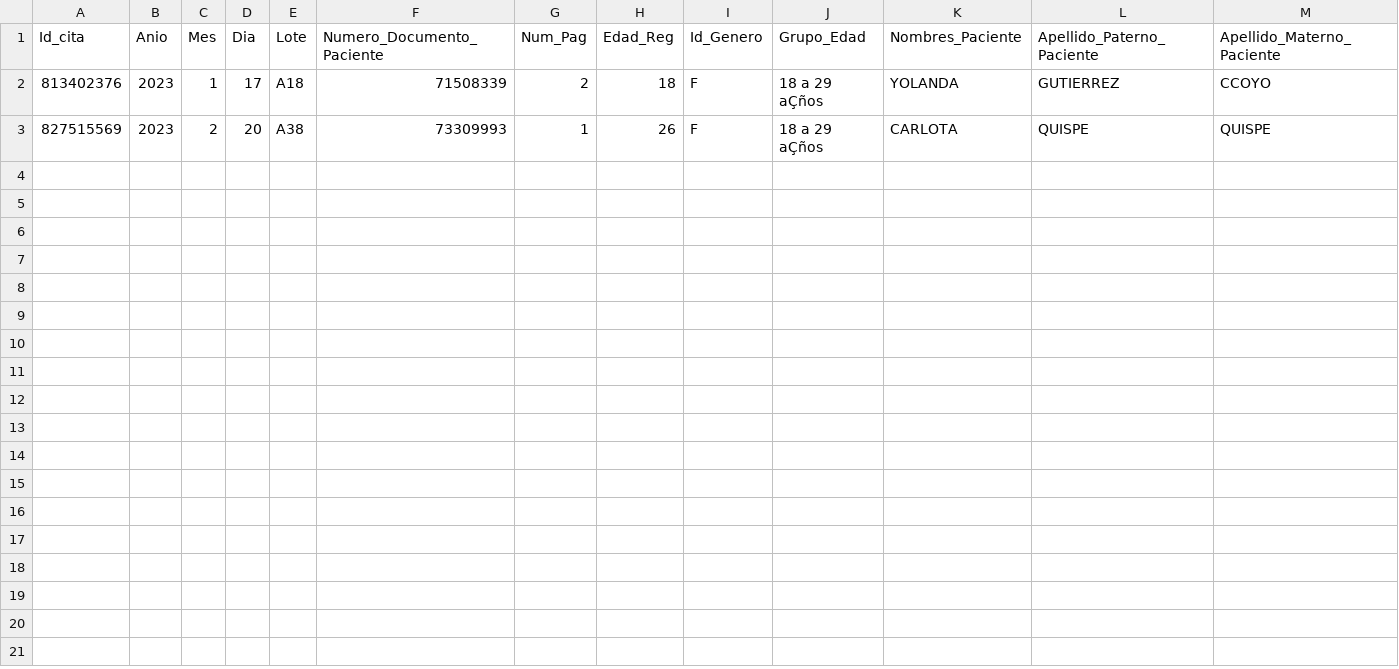
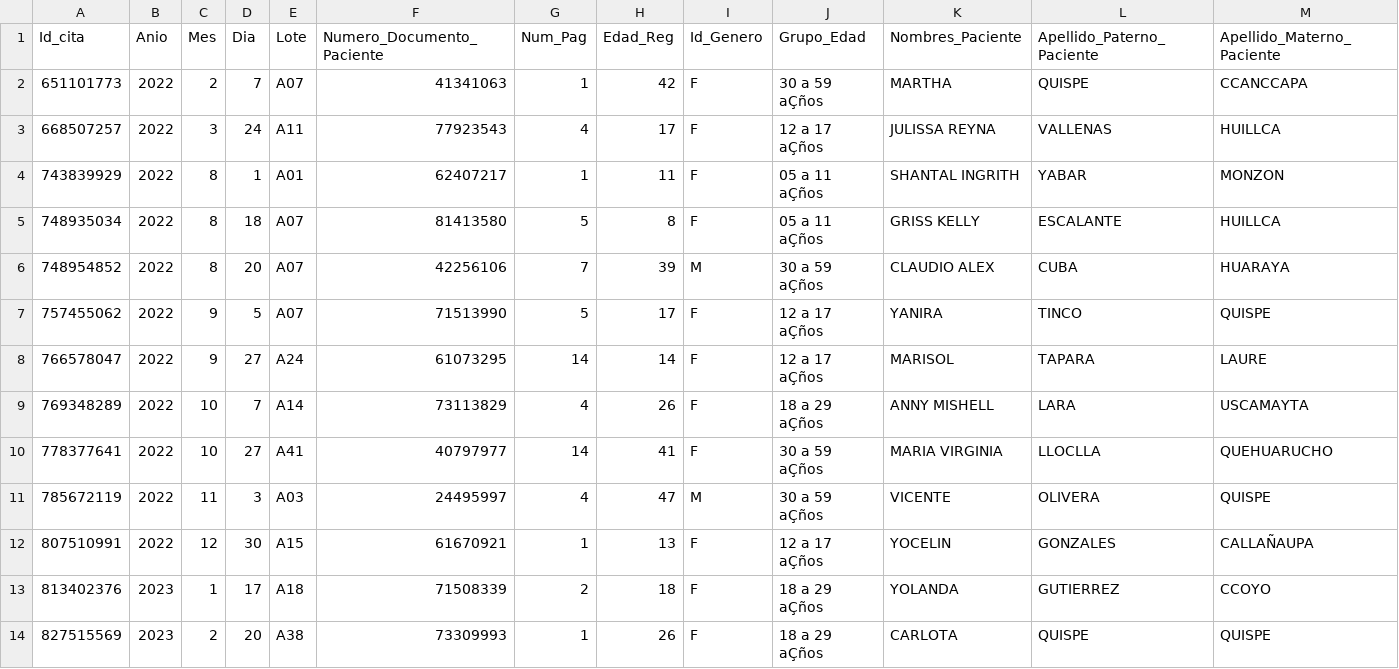
Before and after one commit to NAGATOXD45/NAGATOXD45, a CSV file: CSV/VIOLENCIA_SEXUAL.csv, drawn as a sheet; only a part is shown; rows hold the shown columns only; the diff names each change by its address in the sheet, - before the commit and + after, or states it on an @@ line.

```diff
--- a/CSV/VIOLENCIA_SEXUAL.csv
+++ b/CSV/VIOLENCIA_SEXUAL.csv
+row 2: 651101773 | 2022 | 2 | 7 | A07 | 41341063 | 1 | 42 | F | 30 a 59 aÇños | MARTHA | QUISPE | CCANCCAPA
+row 3: 668507257 | 2022 | 3 | 24 | A11 | 77923543 | 4 | 17 | F | 12 a 17 aÇños | JULISSA REYNA | VALLENAS | HUILLCA
+row 4: 743839929 | 2022 | 8 | 1 | A01 | 62407217 | 1 | 11 | F | 05 a 11 aÇños | SHANTAL INGRITH | YABAR | MONZON
+row 5: 748935034 | 2022 | 8 | 18 | A07 | 81413580 | 5 | 8 | F | 05 a 11 aÇños | GRISS KELLY | ESCALANTE | HUILLCA
+row 6: 748954852 | 2022 | 8 | 20 | A07 | 42256106 | 7 | 39 | M | 30 a 59 aÇños | CLAUDIO ALEX | CUBA | HUARAYA
+row 7: 757455062 | 2022 | 9 | 5 | A07 | 71513990 | 5 | 17 | F | 12 a 17 aÇños | YANIRA | TINCO | QUISPE
+row 8: 766578047 | 2022 | 9 | 27 | A24 | 61073295 | 14 | 14 | F | 12 a 17 aÇños | MARISOL | TAPARA | LAURE
+row 9: 769348289 | 2022 | 10 | 7 | A14 | 73113829 | 4 | 26 | F | 18 a 29 aÇños | ANNY MISHELL | LARA | USCAMAYTA
+row 10: 778377641 | 2022 | 10 | 27 | A41 | 40797977 | 14 | 41 | F | 30 a 59 aÇños | MARIA VIRGINIA | LLOCLLA | QUEHUARUCHO
+row 11: 785672119 | 2022 | 11 | 3 | A03 | 24495997 | 4 | 47 | M | 30 a 59 aÇños | VICENTE | OLIVERA | QUISPE
+row 12: 807510991 | 2022 | 12 | 30 | A15 | 61670921 | 1 | 13 | F | 12 a 17 aÇños | YOCELIN | GONZALES | CALLAÑAUPA
```
Also changed, not shown: CSV/ACP_POR_PERSONAL.csv, CSV/AUXILIO_PSICOLOGICO.csv, 19 other files.
